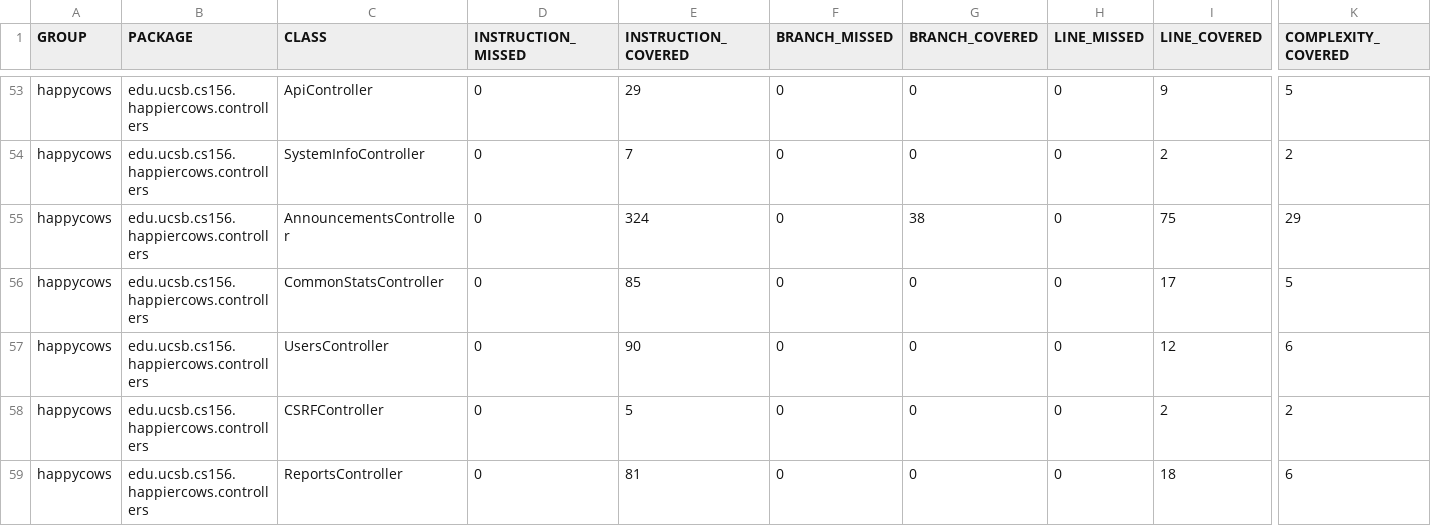
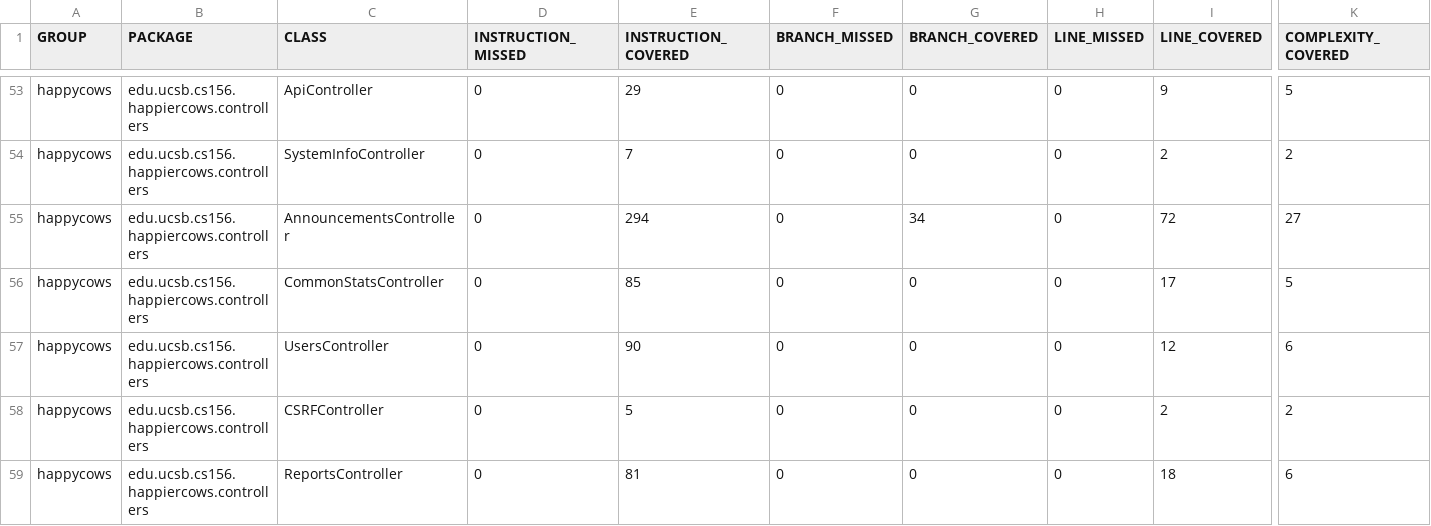
Before and after one commit to ucsb-cs156-f24/proj-happycows-f24-12, a CSV file: prs/38/jacoco/jacoco.csv, drawn as a sheet; only a part is shown, gaps mark what is left out; the diff names each change by its address in the sheet, - before the commit and + after, or states it on an @@ line.

```diff
--- a/prs/38/jacoco/jacoco.csv
+++ b/prs/38/jacoco/jacoco.csv
-E55 (INSTRUCTION_COVERED): 324
+E55 (INSTRUCTION_COVERED): 294
-G55 (BRANCH_COVERED): 38
+G55 (BRANCH_COVERED): 34
-I55 (LINE_COVERED): 75
+I55 (LINE_COVERED): 72
-K55 (COMPLEXITY_COVERED): 29
+K55 (COMPLEXITY_COVERED): 27
```
Also changed, not shown: 7 other files.
